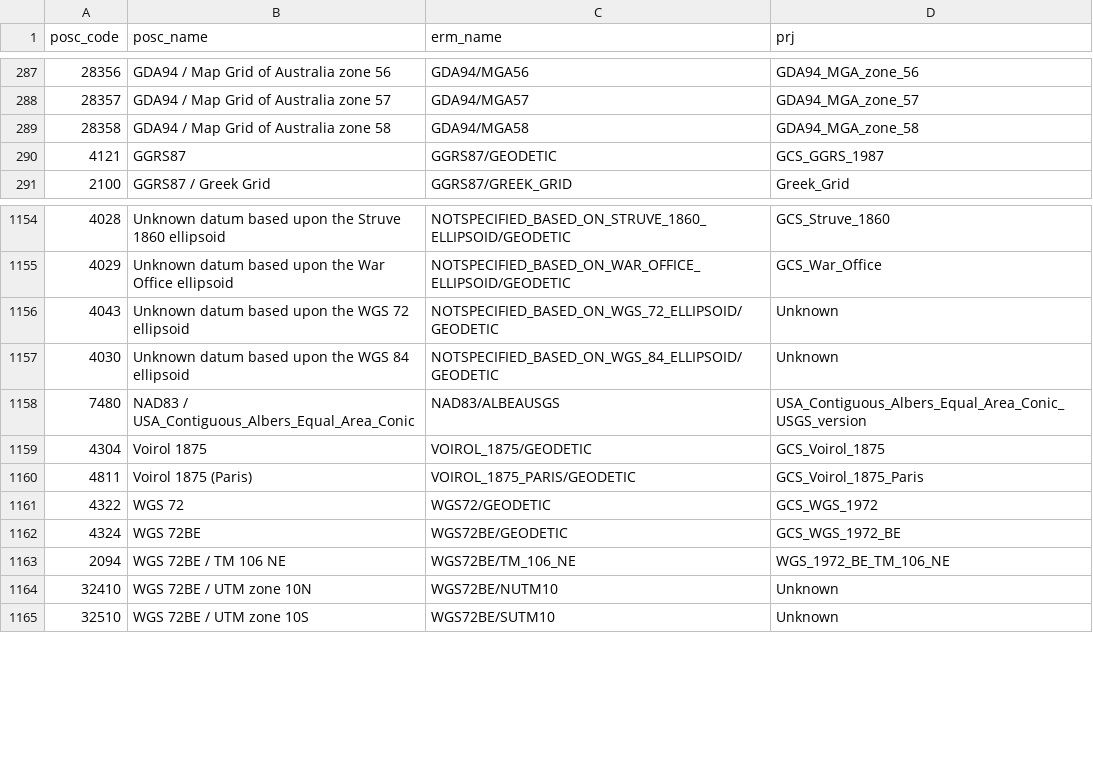
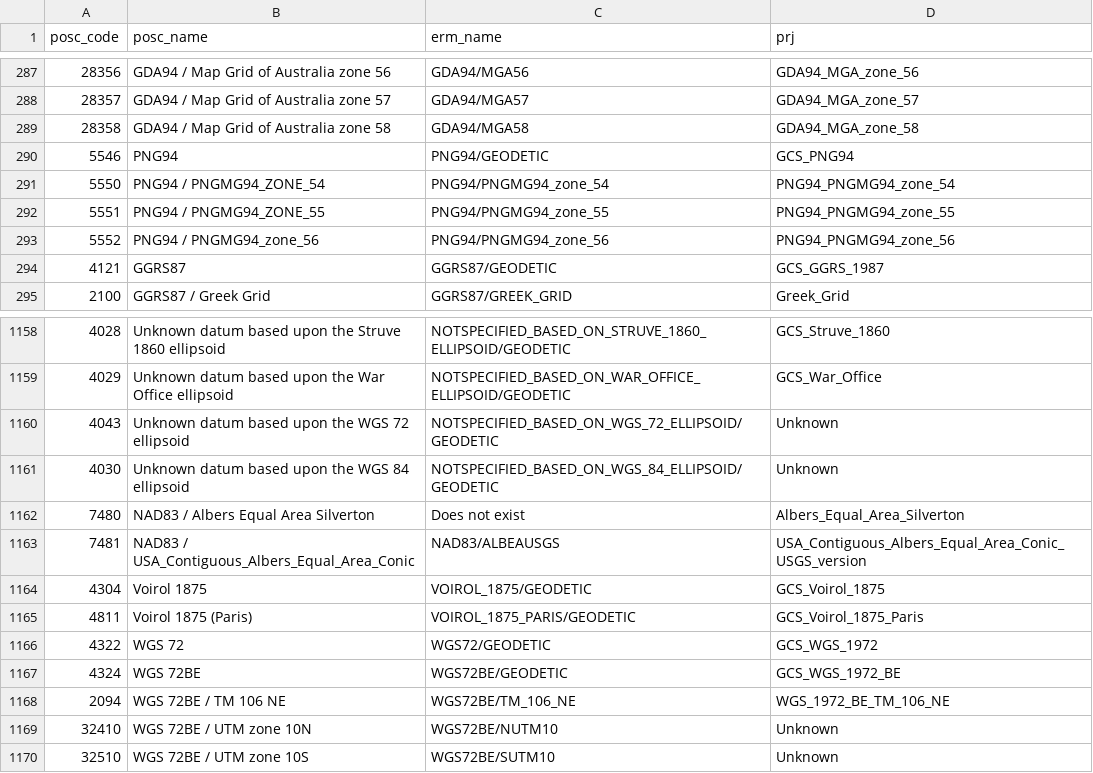
Before and after one commit to intrepid-geophysics/SRS, a CSV file: proj/cs.csv, drawn as a sheet; only a part is shown, gaps mark what is left out.

Commit message:
f326de446609: albeas equal area USA (Des) 5106dcc9b547: Added PNG94 projections (Jason)
Co-Authored-By: desmondfitzgerald <desmondfitzgerald@users.noreply.github.com>

```diff
--- a/proj/cs.csv
+++ b/proj/cs.csv
@@ -289,2 +289,6 @@ posc_code,posc_name,erm_name,prj
 28358,GDA94 / Map Grid of Australia zone 58,GDA94/MGA58,GDA94_MGA_zone_58
+5546,PNG94,PNG94/GEODETIC,GCS_PNG94
+5550,PNG94 / PNGMG94_ZONE_54,PNG94/PNGMG94_zone_54,PNG94_PNGMG94_zone_54
+5551,PNG94 / PNGMG94_ZONE_55,PNG94/PNGMG94_zone_55,PNG94_PNGMG94_zone_55
+5552,PNG94 / PNGMG94_zone_56,PNG94/PNGMG94_zone_56,PNG94_PNGMG94_zone_56
 4121,GGRS87,GGRS87/GEODETIC,GCS_GGRS_1987
@@ -1157,3 +1161,4 @@ posc_code,posc_name,erm_name,prj
 4030,Unknown datum based upon the WGS 84 ellipsoid,NOTSPECIFIED_BASED_ON_WGS_84_ELLIPSOID/GEODETIC,Unknown
-7480,NAD83 / USA_Contiguous_Albers_Equal_Area_Conic, NAD83/ALBEAUSGS,USA_Contiguous_Albers_Equal_Area_Conic_USGS_version
+7480,NAD83 / Albers Equal Area Silverton,Does not exist,Albers_Equal_Area_Silverton
+7481,NAD83 / USA_Contiguous_Albers_Equal_Area_Conic, NAD83/ALBEAUSGS,USA_Contiguous_Albers_Equal_Area_Conic_USGS_version
 4304,Voirol 1875,VOIROL_1875/GEODETIC,GCS_Voirol_1875
```
Also changed, not shown: proj/datum.csv, proj/proj.csv, 10 other files.
